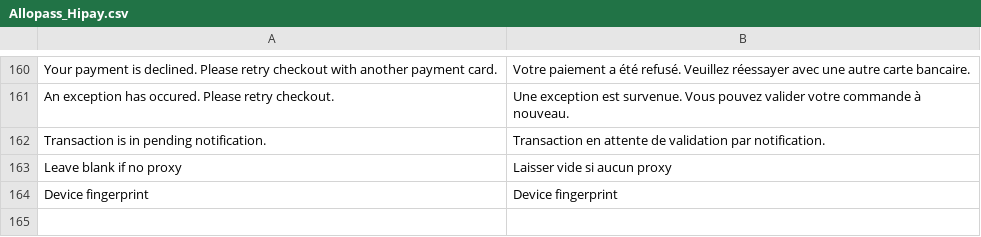
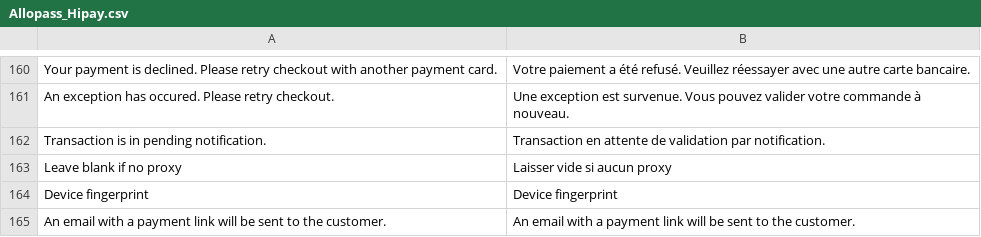
Before and after one commit to hipay/hipay-fullservice-sdk-magento1, a CSV file: src/app/locale/fr_FR/Allopass_Hipay.csv, drawn as a sheet; only a part is shown, gaps mark what is left out; the diff names each change by its address in the sheet, - before the commit and + after, or states it on an @@ line.

```diff
--- a/src/app/locale/fr_FR/Allopass_Hipay.csv
+++ b/src/app/locale/fr_FR/Allopass_Hipay.csv
+row 165: An email with a payment link will be sent to the customer. | An email with a payment link will be sent to the customer.
```
Also changed, not shown: src/app/locale/en_US/Allopass_Hipay.csv, src/app/locale/it_IT/Allopass_Hipay.csv, 16 other files.
